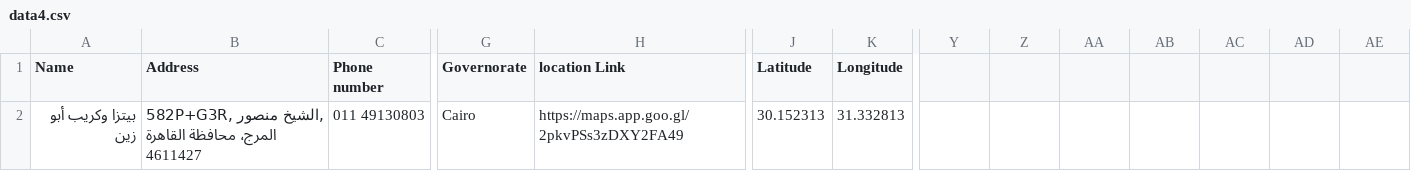
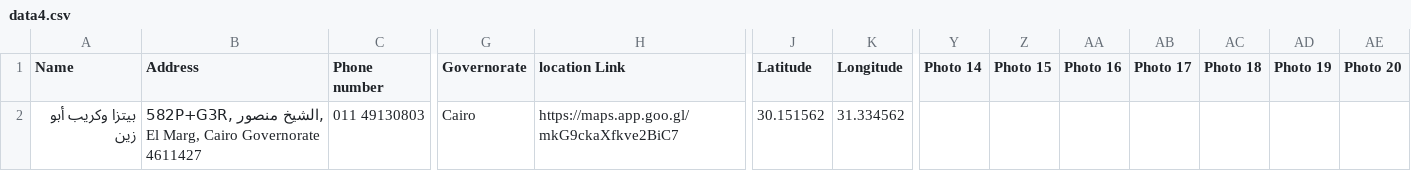
Before and after one commit to abdalla-am/Google-maps-scraper, a CSV file: data4.csv, drawn as a sheet; only a part is shown, gaps mark what is left out; the diff covers the shown part only; the diff names each change by its address in the sheet, - before the commit and + after, or states it on an @@ line.

```diff
--- a/data4.csv
+++ b/data4.csv
-Y1: (empty)
+Y1: Photo 14
-Z1: (empty)
+Z1: Photo 15
-AA1: (empty)
+AA1: Photo 16
-AB1: (empty)
+AB1: Photo 17
-AC1: (empty)
+AC1: Photo 18
-AD1: (empty)
+AD1: Photo 19
-AE1: (empty)
+AE1: Photo 20
-B2 (Address): …الشيخ منصور, المرج، محافظة القاهرة 4611427
+B2 (Address): …الشيخ منصور, El Marg, Cairo Governorate 4611427
-H2 (location Link): https://maps.app.goo.gl/2pkvPSs3zDXY2FA49
+H2 (location Link): https://maps.app.goo.gl/mkG9ckaXfkve2BiC7
-J2 (Latitude): 30.152313
+J2 (Latitude): 30.151562
-K2 (Longitude): 31.332813
+K2 (Longitude): 31.334562
```
Also changed, not shown: 1 removed row elsewhere in this file, 1 other file.
